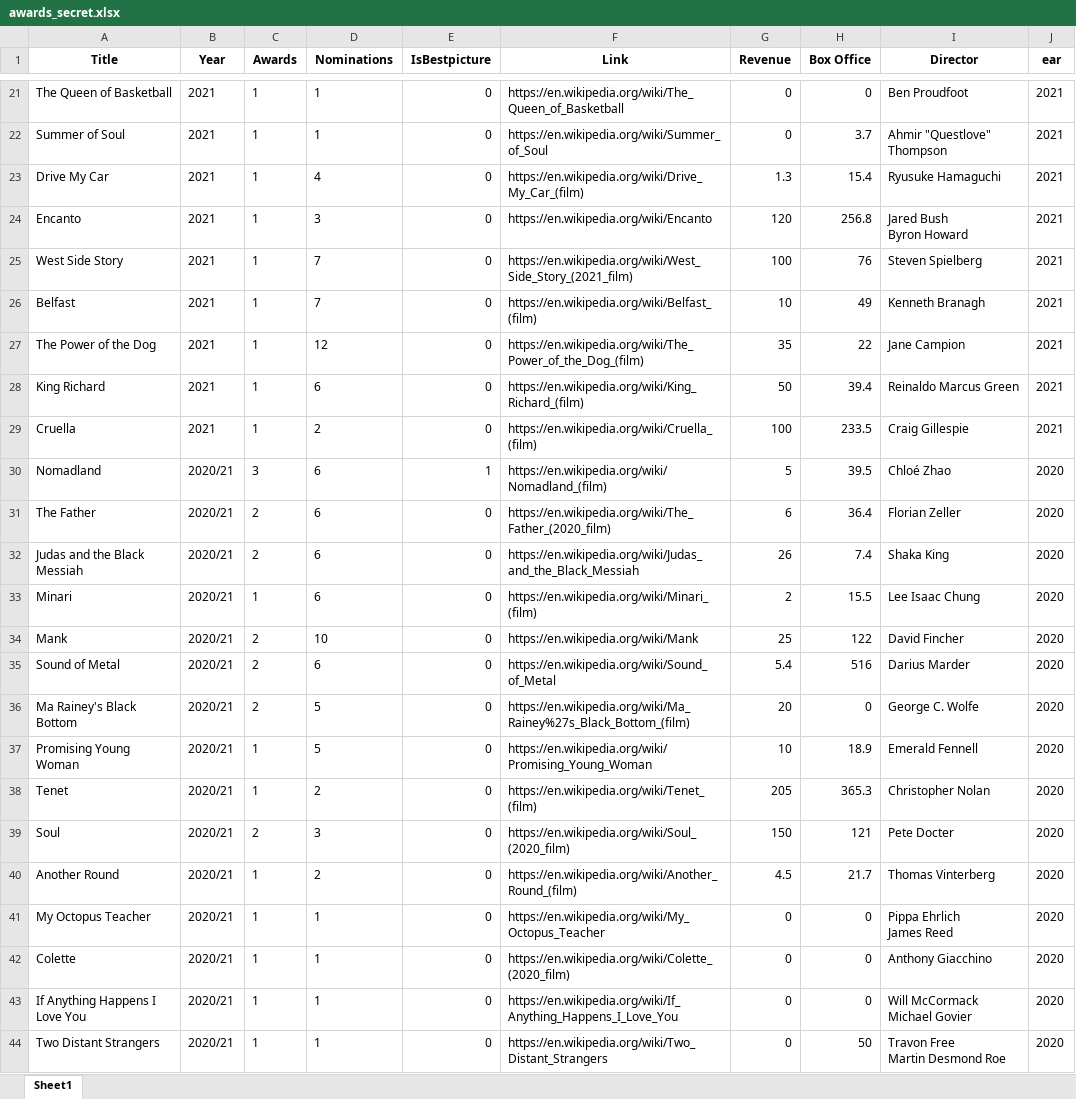
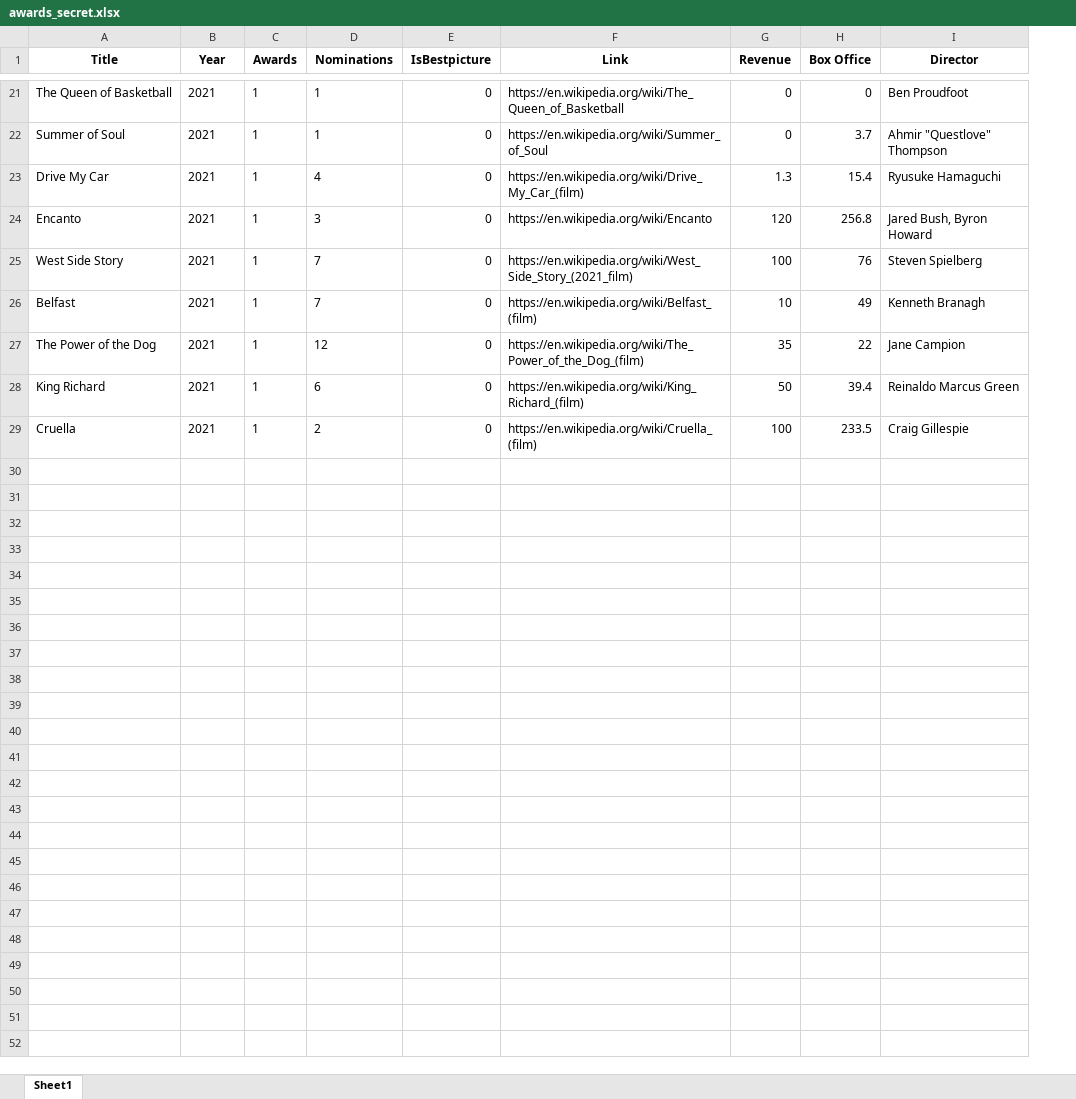
Before and after one commit to Bharragan/DataScrappingGestionTI, an Excel workbook: awards_secret.xlsx, sheet Sheet1, drawn as a sheet; only a part is shown, gaps mark what is left out; values as stored, in another font and other column widths than the file's, no borders; ↵ is a line break in a cell; the diff covers the shown part only; the diff names each change by its address in the sheet, - before the commit and + after, or states it on an @@ line.

Commit message:
Awards Secret directors fix

```diff
--- a/awards_secret.xlsx (sheet Sheet1)
+++ b/awards_secret.xlsx (sheet Sheet1)
-column J (ear), rows 21-29: all 2021
-I24 (Director): Jared Bush ↵ Byron Howard
+I24 (Director): Jared Bush, Byron Howard
-row 30: Nomadland | 2020/21 | 3 | 6 | 1 | https://en.wikipedia.org/wiki/Nomadland_(film) | 5 | 39.5 | Chloé Zhao | 2020
-row 31: The Father | 2020/21 | 2 | 6 | 0 | https://en.wikipedia.org/wiki/The_Father_(2020_film) | 6 | 36.4 | Florian Zeller | 2020
-row 32: Judas and the Black Messiah | 2020/21 | 2 | 6 | 0 | https://en.wikipedia.org/wiki/Judas_and_the_Black_Messiah | 26 | 7.4 | Shaka King | 2020
-row 33: Minari | 2020/21 | 1 | 6 | 0 | https://en.wikipedia.org/wiki/Minari_(film) | 2 | 15.5 | Lee Isaac Chung | 2020
-row 34: Mank | 2020/21 | 2 | 10 | 0 | https://en.wikipedia.org/wiki/Mank | 25 | 122 | David Fincher | 2020
-row 35: Sound of Metal | 2020/21 | 2 | 6 | 0 | https://en.wikipedia.org/wiki/Sound_of_Metal | 5.4 | 516 | Darius Marder | 2020
-row 36: Ma Rainey's Black Bottom | 2020/21 | 2 | 5 | 0 | https://en.wikipedia.org/wiki/Ma_Rainey%27s_Black_Bottom_(film) | 20 | 0 | George C. Wolfe | 2020
-row 37: Promising Young Woman | 2020/21 | 1 | 5 | 0 | https://en.wikipedia.org/wiki/Promising_Young_Woman | 10 | 18.9 | Emerald Fennell | 2020
-row 38: Tenet | 2020/21 | 1 | 2 | 0 | https://en.wikipedia.org/wiki/Tenet_(film) | 205 | 365.3 | Christopher Nolan | 2020
-row 39: Soul | 2020/21 | 2 | 3 | 0 | https://en.wikipedia.org/wiki/Soul_(2020_film) | 150 | 121 | Pete Docter | 2020
-row 40: Another Round | 2020/21 | 1 | 2 | 0 | https://en.wikipedia.org/wiki/Another_Round_(film) | 4.5 | 21.7 | Thomas Vinterberg | 2020
-row 41: My Octopus Teacher | 2020/21 | 1 | 1 | 0 | https://en.wikipedia.org/wiki/My_Octopus_Teacher | 0 | 0 | Pippa Ehrlich ↵ James Reed | 2020
-row 42: Colette | 2020/21 | 1 | 1 | 0 | https://en.wikipedia.org/wiki/Colette_(2020_film) | 0 | 0 | Anthony Giacchino | 2020
-row 43: If Anything Happens I Love You | 2020/21 | 1 | 1 | 0 | https://en.wikipedia.org/wiki/If_Anything_Happens_I_Love_You | 0 | 0 | Will McCormack ↵ Michael Govier | 2020
-row 44: Two Distant Strangers | 2020/21 | 1 | 1 | 0 | https://en.wikipedia.org/wiki/Two_Distant_Strangers | 0 | 50 | Travon Free ↵ Martin Desmond Roe | 2020
```
Also changed, not shown: 4 edited cells elsewhere in this sheet, 1 other file.
